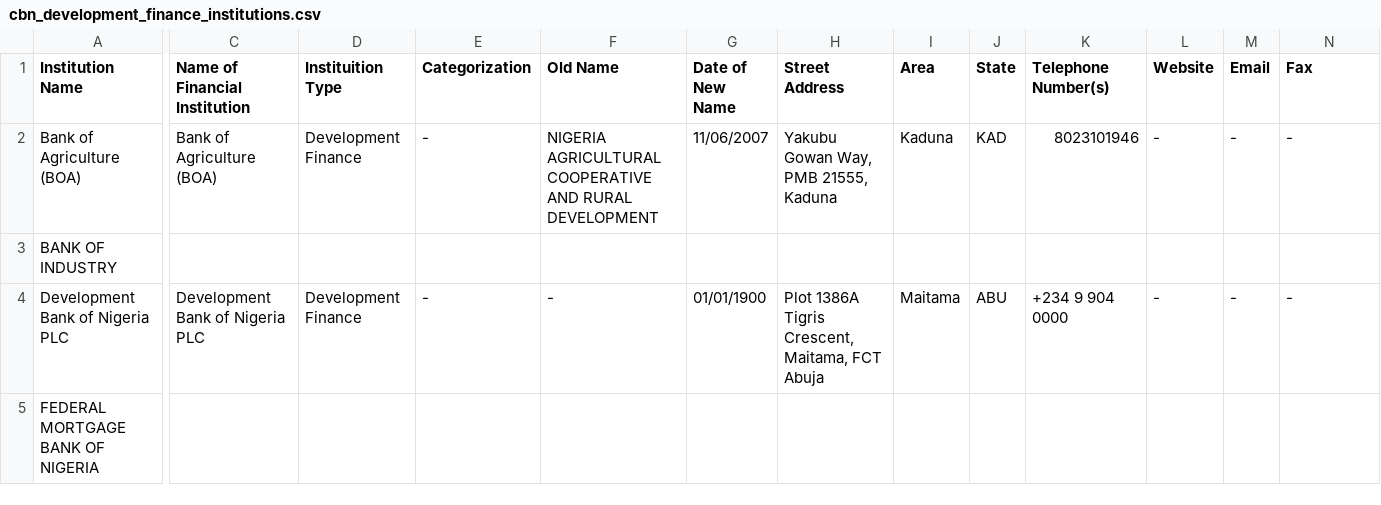
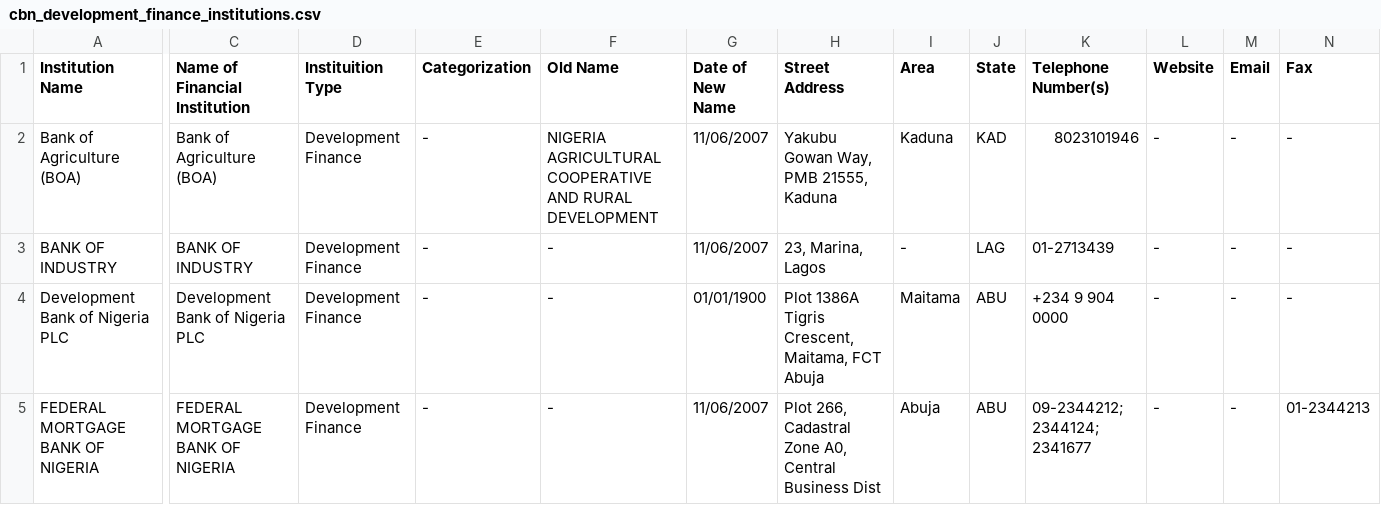
Before and after one commit to Justfja/cbn-financial-institutions, a CSV file: data/cbn_data/cbn_development_finance_institutions.csv, drawn as a sheet; only a part is shown, gaps mark what is left out; the diff covers the shown part only; the diff names each change by its address in the sheet, - before the commit and + after, or states it on an @@ line.

```diff
--- a/data/cbn_data/cbn_development_finance_institutions.csv
+++ b/data/cbn_data/cbn_development_finance_institutions.csv
-C3 (Name of Financial Institution): (empty)
+C3 (Name of Financial Institution): BANK OF INDUSTRY
-D3 (Instituition Type): (empty)
+D3 (Instituition Type): Development Finance
-E3 (Categorization): (empty)
+E3 (Categorization): -
-F3 (Old Name): (empty)
+F3 (Old Name): -
-G3 (Date of New Name): (empty)
+G3 (Date of New Name): 11/06/2007
-H3 (Street Address): (empty)
+H3 (Street Address): 23, Marina, Lagos
-I3 (Area): (empty)
+I3 (Area): -
-J3 (State): (empty)
+J3 (State): LAG
-K3 (Telephone Number(s)): (empty)
+K3 (Telephone Number(s)): 01-2713439
-L3 (Website): (empty)
+L3 (Website): -
-M3 (Email): (empty)
+M3 (Email): -
-N3 (Fax): (empty)
+N3 (Fax): -
-C5 (Name of Financial Institution): (empty)
+C5 (Name of Financial Institution): FEDERAL MORTGAGE BANK OF NIGERIA
-D5 (Instituition Type): (empty)
+D5 (Instituition Type): Development Finance
-E5 (Categorization): (empty)
+E5 (Categorization): -
-F5 (Old Name): (empty)
+F5 (Old Name): -
-G5 (Date of New Name): (empty)
+G5 (Date of New Name): 11/06/2007
-H5 (Street Address): (empty)
+H5 (Street Address): Plot 266, Cadastral Zone A0, Central Business Dist
-I5 (Area): (empty)
+I5 (Area): Abuja
-J5 (State): (empty)
+J5 (State): ABU
-K5 (Telephone Number(s)): (empty)
+K5 (Telephone Number(s)): 09-2344212; 2344124; 2341677
-L5 (Website): (empty)
+L5 (Website): -
-M5 (Email): (empty)
+M5 (Email): -
-N5 (Fax): (empty)
+N5 (Fax): 01-2344213
```
Also changed, not shown: 27 edited cells elsewhere in this file, data/cbn_data/cbn_all_financial_institutions_latest.csv, data/cbn_data/cbn_commercial_banks.csv, 8 other files.
